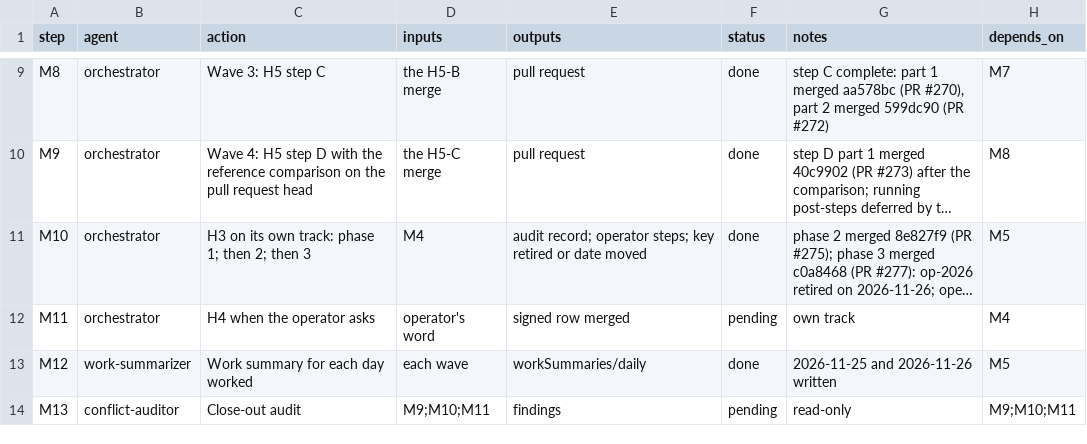
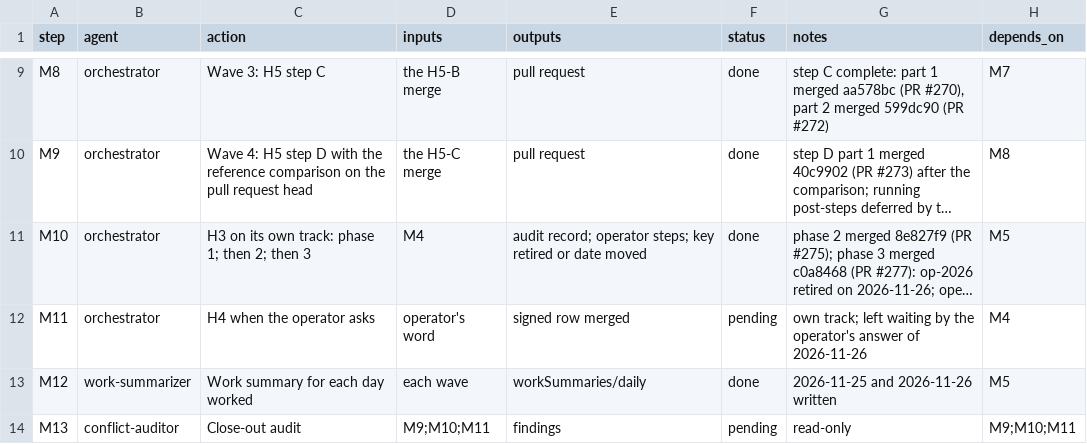
Before and after one commit to jlcatonjr/researchteam, a CSV file: references/plans/post-1.3.0-high-items.metaplan.steps.csv, drawn as a sheet; only a part is shown, gaps mark what is left out; long unchanged cells end in …; the diff names each change by its address in the sheet, - before the commit and + after, or states it on an @@ line.

```diff
--- a/references/plans/post-1.3.0-high-items.metaplan.steps.csv
+++ b/references/plans/post-1.3.0-high-items.metaplan.steps.csv
-G12 (notes): own track
+G12 (notes): own track; left waiting by the operator's answer of 2026-11-26
```
Also changed, not shown: references/plans/post-1.3.0-h3-retire-op-2026.steps.csv, 2 other files.
